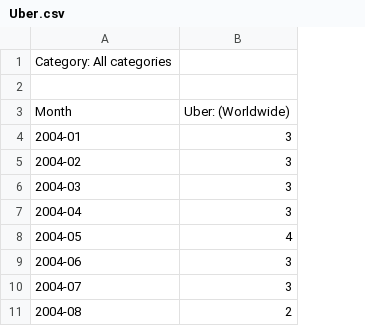
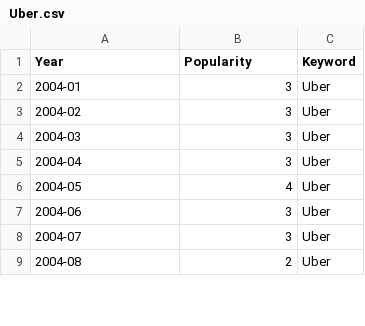
Before and after one commit to StevenWorrall/DataVisFinalProject, a CSV file: trendScore/Uber.csv, drawn as a sheet; only a part is shown; removed rows and columns are numbered as before the commit, all else as after; the diff names each change by its address in the sheet, - before the commit and + after, or states it on an @@ line.

Commit message:
Update Uber.csv

```diff
--- a/trendScore/Uber.csv
+++ b/trendScore/Uber.csv
+column C (Keyword), rows 2-9: all Uber
-row 1: Category: All categories
-row 1: (empty)
+row 1: Year | Popularity | Keyword
-row 3: Month | Uber: (Worldwide)
```
